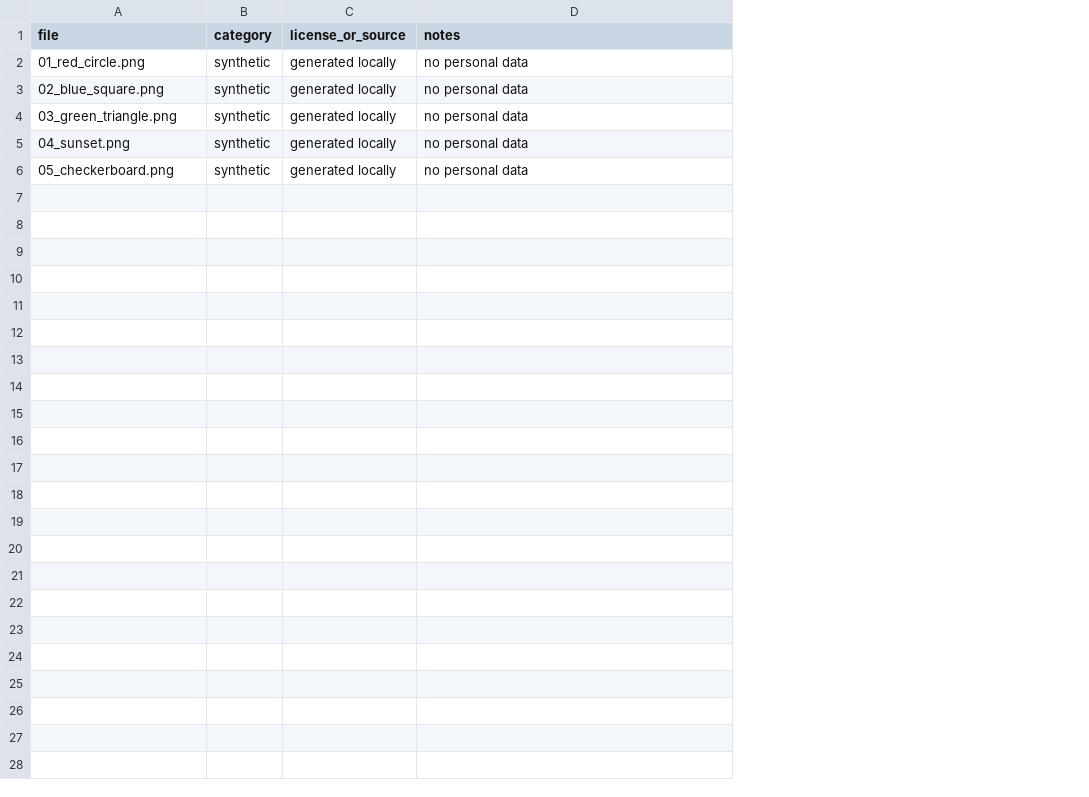
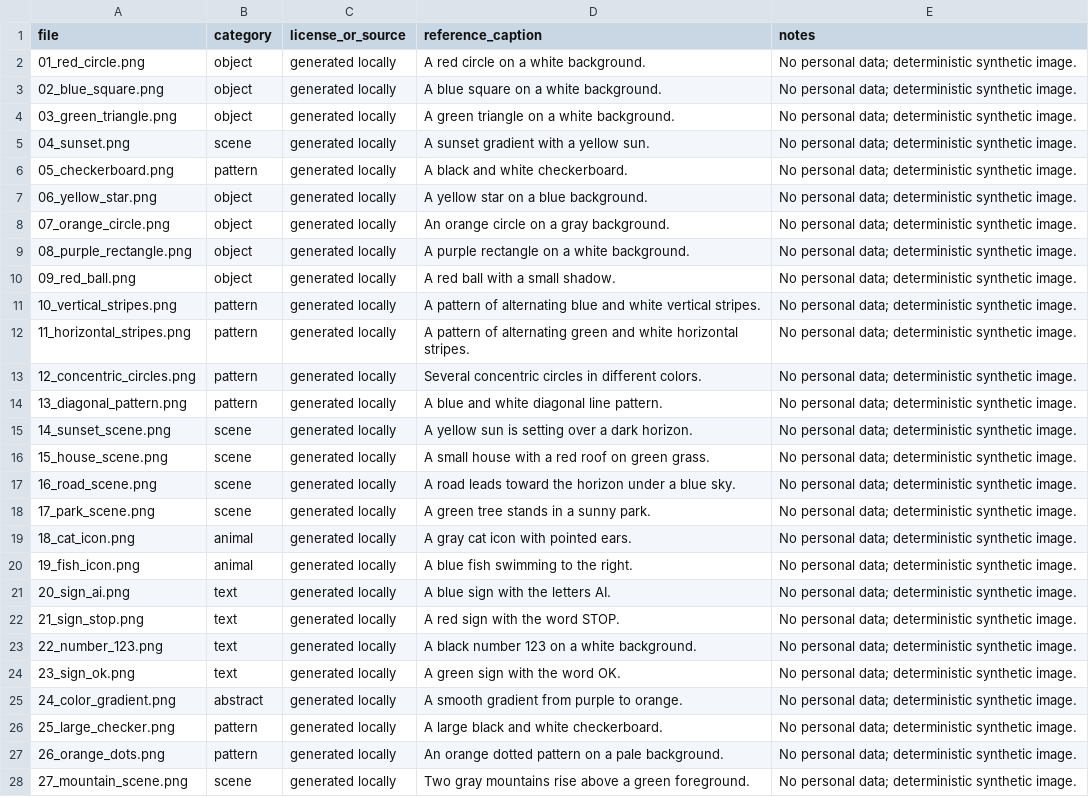
Before and after one commit to lingqinwd/edge-vlm-captioning, a CSV file: data/manifest.csv, drawn as a sheet; addresses are those after the commit; the diff names each change by its address in the sheet, - before the commit and + after, or states it on an @@ line.

Commit message:
update reproducible multi-model experiment artifacts

```diff
--- a/data/manifest.csv
+++ b/data/manifest.csv
+column D (reference_caption), rows 2-6: A red circle on a white background. | A blue square on a white background. | A green triangle on a white background. | A sunset gradient with a yellow sun. | A black and white checkerboard.
-B2:B4 (category): synthetic
+B2:B4 (category): object
-E2:E6 (notes): no personal data
+E2:E6 (notes): No personal data; deterministic synthetic image.
-B5 (category): synthetic
+B5 (category): scene
-B6 (category): synthetic
+B6 (category): pattern
+row 7: 06_yellow_star.png | object | generated locally | A yellow star on a blue background. | No personal data; deterministic synthetic image.
+row 8: 07_orange_circle.png | object | generated locally | An orange circle on a gray background. | No personal data; deterministic synthetic image.
+row 9: 08_purple_rectangle.png | object | generated locally | A purple rectangle on a white background. | No personal data; deterministic synthetic image.
+row 10: 09_red_ball.png | object | generated locally | A red ball with a small shadow. | No personal data; deterministic synthetic image.
+row 11: 10_vertical_stripes.png | pattern | generated locally | A pattern of alternating blue and white vertical stripes. | No personal data; deterministic synthetic image.
+row 12: 11_horizontal_stripes.png | pattern | generated locally | A pattern of alternating green and white horizontal stripes. | No personal data; deterministic synthetic image.
+row 13: 12_concentric_circles.png | pattern | generated locally | Several concentric circles in different colors. | No personal data; deterministic synthetic image.
+row 14: 13_diagonal_pattern.png | pattern | generated locally | A blue and white diagonal line pattern. | No personal data; deterministic synthetic image.
+row 15: 14_sunset_scene.png | scene | generated locally | A yellow sun is setting over a dark horizon. | No personal data; deterministic synthetic image.
+row 16: 15_house_scene.png | scene | generated locally | A small house with a red roof on green grass. | No personal data; deterministic synthetic image.
+row 17: 16_road_scene.png | scene | generated locally | A road leads toward the horizon under a blue sky. | No personal data; deterministic synthetic image.
+row 18: 17_park_scene.png | scene | generated locally | A green tree stands in a sunny park. | No personal data; deterministic synthetic image.
+row 19: 18_cat_icon.png | animal | generated locally | A gray cat icon with pointed ears. | No personal data; deterministic synthetic image.
+row 20: 19_fish_icon.png | animal | generated locally | A blue fish swimming to the right. | No personal data; deterministic synthetic image.
+row 21: 20_sign_ai.png | text | generated locally | A blue sign with the letters AI. | No personal data; deterministic synthetic image.
+row 22: 21_sign_stop.png | text | generated locally | A red sign with the word STOP. | No personal data; deterministic synthetic image.
+row 23: 22_number_123.png | text | generated locally | A black number 123 on a white background. | No personal data; deterministic synthetic image.
+row 24: 23_sign_ok.png | text | generated locally | A green sign with the word OK. | No personal data; deterministic synthetic image.
+row 25: 24_color_gradient.png | abstract | generated locally | A smooth gradient from purple to orange. | No personal data; deterministic synthetic image.
+row 26: 25_large_checker.png | pattern | generated locally | A large black and white checkerboard. | No personal data; deterministic synthetic image.
+row 27: 26_orange_dots.png | pattern | generated locally | An orange dotted pattern on a pale background. | No personal data; deterministic synthetic image.
+row 28: 27_mountain_scene.png | scene | generated locally | Two gray mountains rise above a green foreground. | No personal data; deterministic synthetic image.
```
